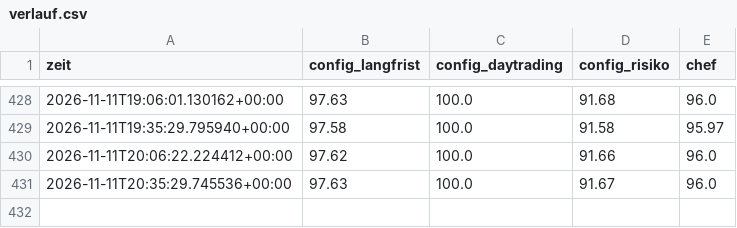
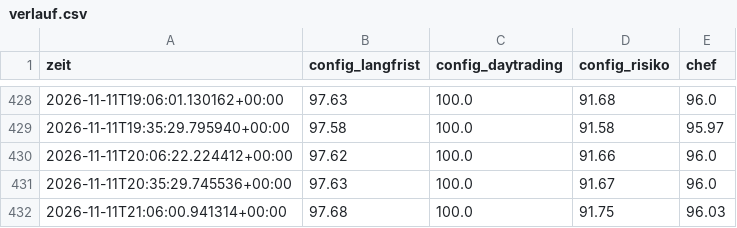
Before and after one commit to KaidoValue/trading-bot, a CSV file: daten/state/verlauf.csv, drawn as a sheet; only a part is shown, gaps mark what is left out.

```diff
--- a/daten/state/verlauf.csv
+++ b/daten/state/verlauf.csv
@@ -431 +431,2 @@ zeit,config_langfrist,config_daytrading,config_risiko,chef
 2026-11-11T20:35:29.745536+00:00,97.63,100.0,91.67,96.0
+2026-11-11T21:06:00.941314+00:00,97.68,100.0,91.75,96.03
```
Also changed, not shown: 10 other files.
